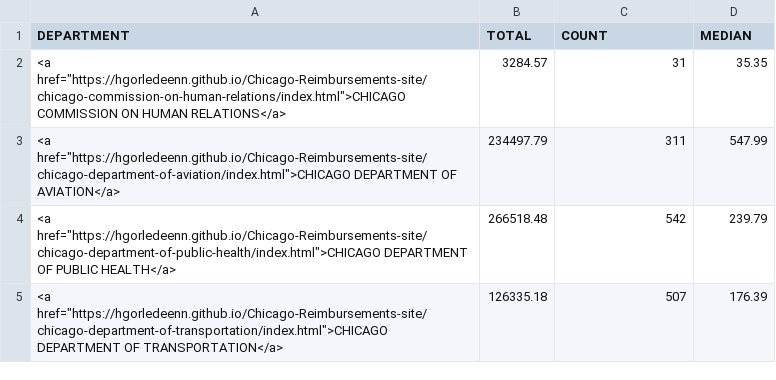
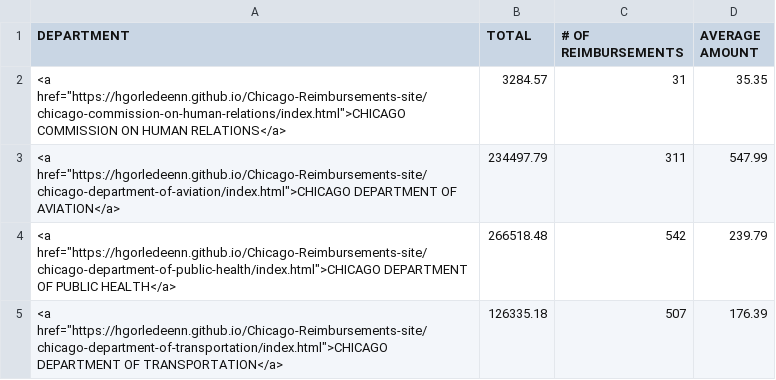
Before and after one commit to hgorledeenn/Chicago-Reimbursements-site, a CSV file: docs/by_department_summary.csv, drawn as a sheet; only a part is shown.

Commit message:
update file names

```diff
--- a/docs/by_department_summary.csv
+++ b/docs/by_department_summary.csv
@@ -1,2 +1,2 @@
-DEPARTMENT,TOTAL,COUNT,MEDIAN
+DEPARTMENT,TOTAL,# OF REIMBURSEMENTS,AVERAGE AMOUNT
 "<a href=""https://hgorledeenn.github.io/Chicago-Reimbursements-site/chicago-commission-on-human-relations/index.html"">CHICAGO COMMISSION ON HUMAN RELATIONS</a>",3284.57,31,35.35
```
